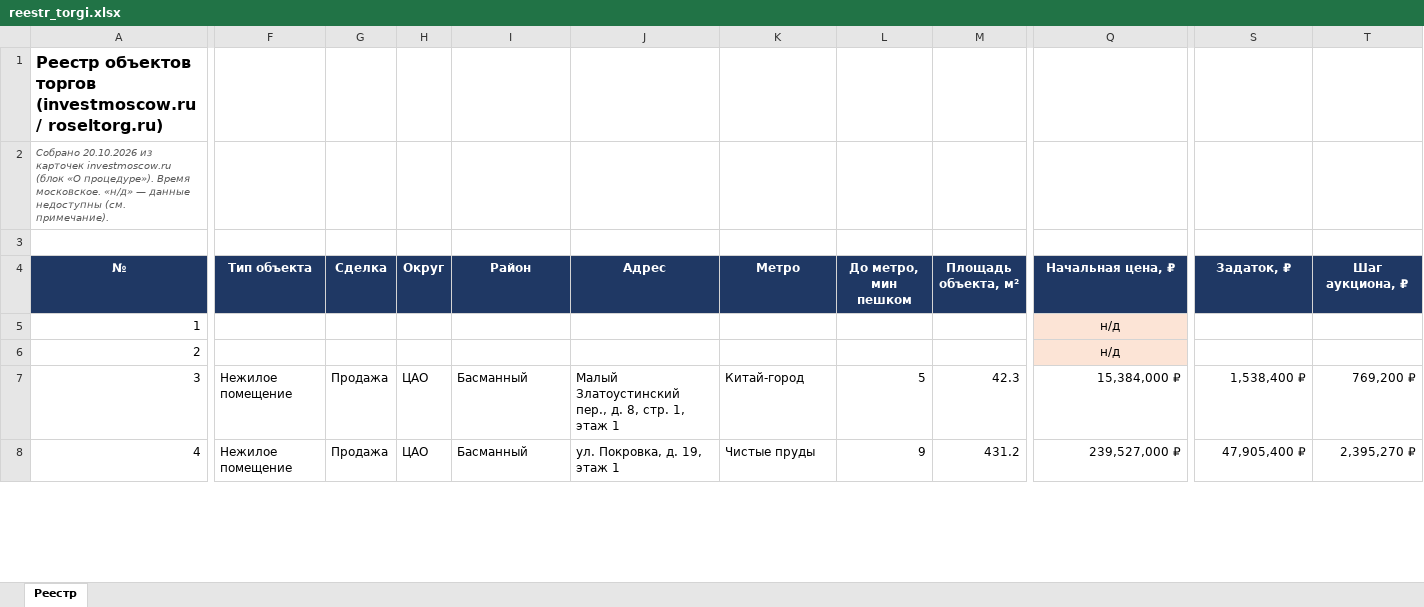
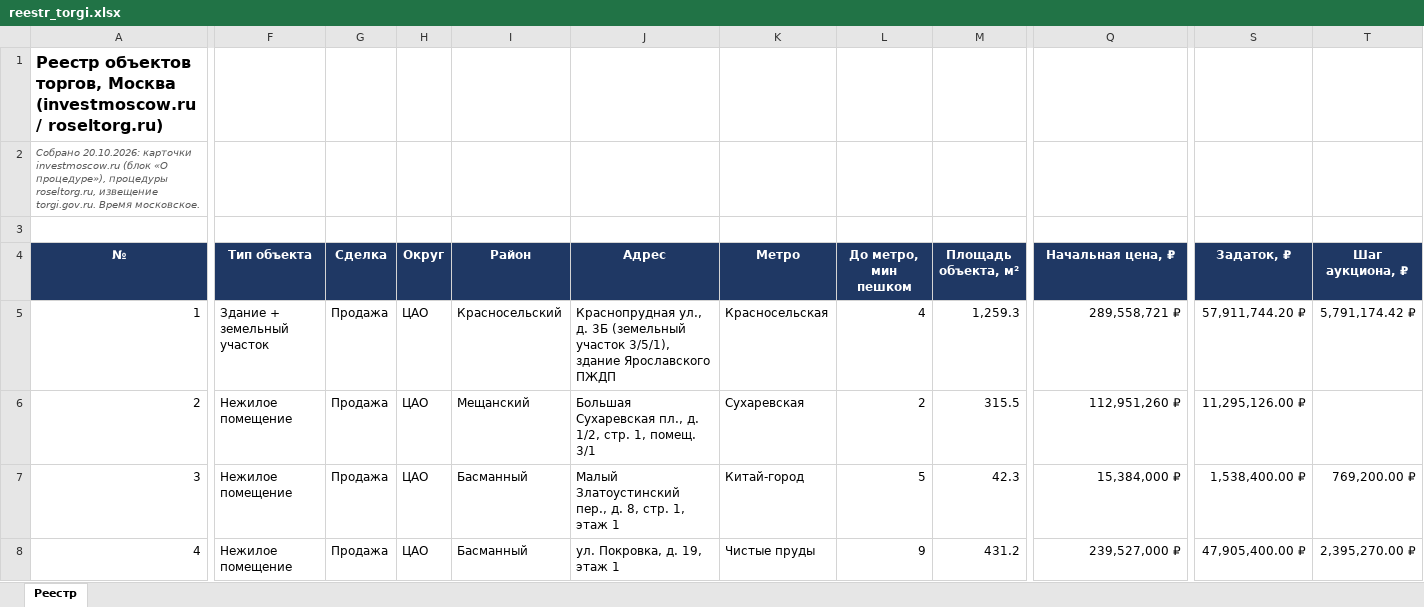
Before and after one commit to parfentsevandrey-blip/test, an Excel workbook: reestr_torgi.xlsx, sheet Реестр, drawn as a sheet; only a part is shown, gaps mark what is left out; values as stored, in another font and other column widths than the file's, no borders; charts and pictures not drawn; the diff covers the shown part only; the diff names each change by its address in the sheet, - before the commit and + after, or states it on an @@ line.

```diff
--- a/reestr_torgi.xlsx (sheet Реестр)
+++ b/reestr_torgi.xlsx (sheet Реестр)
-A1 (№): Реестр объектов торгов (investmoscow.ru /…
+A1 (№): Реестр объектов торгов, Москва (investmoscow.ru /…
-A2 (№): Собрано 20.10.2026 из карточек investmoscow.ru (блок «О процедуре»). Время московское. «н/д» — данные недоступны (см. примечание).
+A2 (№): Собрано 20.10.2026: карточки investmoscow.ru (блок «О процедуре»), процедуры roseltorg.ru, извещение torgi.gov.ru. Время московское.
-F5 (Тип объекта): (empty)
+F5 (Тип объекта): Здание + земельный участок
-G5:G6 (Сделка): (empty)
+G5:G6 (Сделка): Продажа
-H5:H6 (Округ): (empty)
+H5:H6 (Округ): ЦАО
-I5 (Район): (empty)
+I5 (Район): Красносельский
-J5 (Адрес): (empty)
+J5 (Адрес): Краснопрудная ул., д. 3Б (земельный участок 3/5/1), здание Ярославского ПЖДП
-K5 (Метро): (empty)
+K5 (Метро): Красносельская
-L5 (До метро, мин пешком): (empty)
+L5 (До метро, мин пешком): 4
-M5 (Площадь объекта, м²): (empty)
+M5 (Площадь объекта, м²): 1,259.3
-Q5 (Начальная цена, ₽): н/д
+Q5 (Начальная цена, ₽): 289,558,721 ₽
@@ Q5:Q6 fill: #FCE4D6 → none, alignment: center → right @@
-S5 (Задаток, ₽): (empty)
+S5 (Задаток, ₽): 57,911,744.20 ₽
-T5 (Шаг аукциона, ₽): (empty)
+T5 (Шаг аукциона, ₽): 5,791,174.42 ₽
-F6 (Тип объекта): (empty)
+F6 (Тип объекта): Нежилое помещение
-I6 (Район): (empty)
+I6 (Район): Мещанский
-J6 (Адрес): (empty)
+J6 (Адрес): Большая Сухаревская пл., д. 1/2, стр. 1, помещ. 3/1
-K6 (Метро): (empty)
+K6 (Метро): Сухаревская
-L6 (До метро, мин пешком): (empty)
+L6 (До метро, мин пешком): 2
-M6 (Площадь объекта, м²): (empty)
+M6 (Площадь объекта, м²): 315.5
-Q6 (Начальная цена, ₽): н/д
+Q6 (Начальная цена, ₽): 112,951,260 ₽
-S6 (Задаток, ₽): (empty)
+S6 (Задаток, ₽): 11,295,126.00 ₽
-S7 (Задаток, ₽): 1,538,400 ₽
+S7 (Задаток, ₽): 1,538,400.00 ₽
-T7 (Шаг аукциона, ₽): 769,200 ₽
+T7 (Шаг аукциона, ₽): 769,200.00 ₽
-S8 (Задаток, ₽): 47,905,400 ₽
+S8 (Задаток, ₽): 47,905,400.00 ₽
-T8 (Шаг аукциона, ₽): 2,395,270 ₽
+T8 (Шаг аукциона, ₽): 2,395,270.00 ₽
```
Also changed, not shown: 1 added row, 1 removed row and 38 edited cells elsewhere in this sheet.
